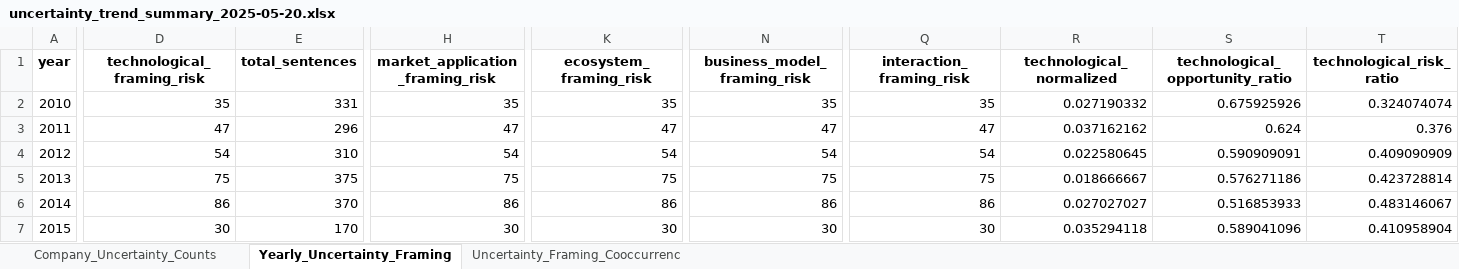
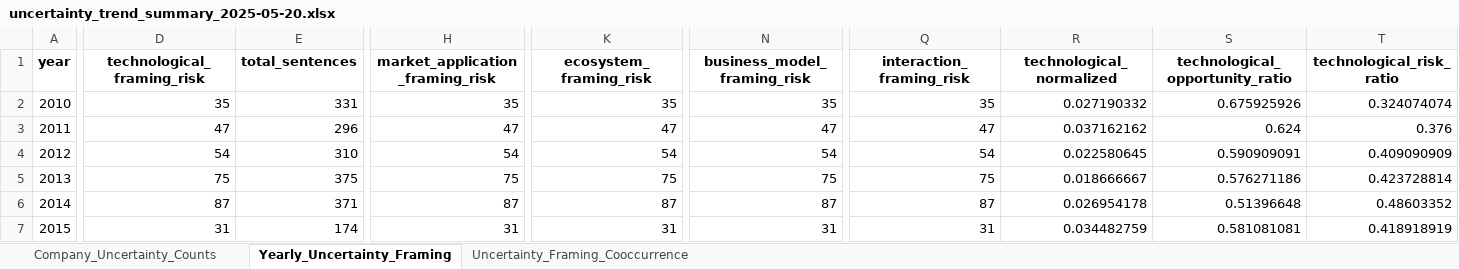
Before and after one commit to Jan-MarcoN/Stock-Earnings-Call-Transcript-Natural-Language-Processing, an Excel workbook: outputs/2025-05-20/uncertainty_trend_summary_2025-05-20.xlsx, sheet Yearly_Uncertainty_Framing, drawn as a sheet; only a part is shown, gaps mark what is left out; values as stored, in another font and other column widths than the file's, no borders; the diff covers the shown part only; the diff names each change by its address in the sheet, - before the commit and + after, or states it on an @@ line.

```diff
--- a/outputs/2025-05-20/uncertainty_trend_summary_2025-05-20.xlsx (sheet Yearly_Uncertainty_Framing)
+++ b/outputs/2025-05-20/uncertainty_trend_summary_2025-05-20.xlsx (sheet Yearly_Uncertainty_Framing)
-sheet tab: Uncertainty_Framing_Cooccurrenc
+sheet tab: Uncertainty_Framing_Cooccurrence
-D6 (technological_framing_risk): 86
+D6 (technological_framing_risk): 87
-E6 (total_sentences): 370
+E6 (total_sentences): 371
-H6 (market_application_framing_risk): 86
+H6 (market_application_framing_risk): 87
-K6 (ecosystem_framing_risk): 86
+K6 (ecosystem_framing_risk): 87
-N6 (business_model_framing_risk): 86
+N6 (business_model_framing_risk): 87
-Q6 (interaction_framing_risk): 86
+Q6 (interaction_framing_risk): 87
-R6 (technological_normalized): 0.027027027
+R6 (technological_normalized): 0.026954178
-S6 (technological_opportunity_ratio): 0.516853933
+S6 (technological_opportunity_ratio): 0.51396648
-T6 (technological_risk_ratio): 0.483146067
+T6 (technological_risk_ratio): 0.48603352
-D7 (technological_framing_risk): 30
+D7 (technological_framing_risk): 31
-E7 (total_sentences): 170
+E7 (total_sentences): 174
-H7 (market_application_framing_risk): 30
+H7 (market_application_framing_risk): 31
-K7 (ecosystem_framing_risk): 30
+K7 (ecosystem_framing_risk): 31
-N7 (business_model_framing_risk): 30
+N7 (business_model_framing_risk): 31
-Q7 (interaction_framing_risk): 30
+Q7 (interaction_framing_risk): 31
-R7 (technological_normalized): 0.035294118
+R7 (technological_normalized): 0.034482759
-S7 (technological_opportunity_ratio): 0.589041096
+S7 (technological_opportunity_ratio): 0.581081081
-T7 (technological_risk_ratio): 0.410958904
+T7 (technological_risk_ratio): 0.418918919
```
Also changed, not shown: 1 added row, 1 removed row and 131 edited cells elsewhere in this sheet, sheet Company_Uncertainty_Counts, sheet Uncertainty_Framing_Cooccurrence, outputs/2025-05-20/cooccurrence_coordination_all_2025-05-20.xlsx, outputs/2025-05-20/framing_coordination_2025-05-20.xlsx, 2 other files.
